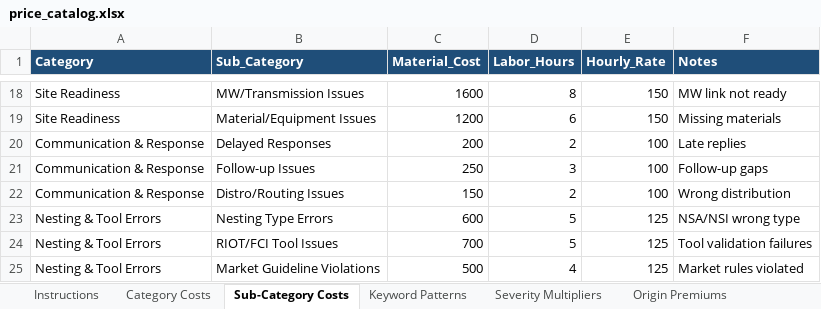
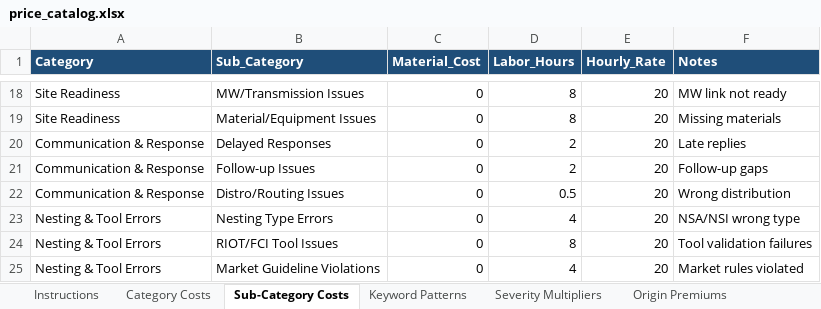
Before and after one commit to rhonyroyce/AI-Escalation, an Excel workbook: price_catalog.xlsx, sheet Sub-Category Costs, drawn as a sheet; only a part is shown, gaps mark what is left out; values as stored, in another font and other column widths than the file's, no borders; the diff covers the shown part only; the diff names each change by its address in the sheet, - before the commit and + after, or states it on an @@ line.

```diff
--- a/price_catalog.xlsx (sheet Sub-Category Costs)
+++ b/price_catalog.xlsx (sheet Sub-Category Costs)
-C18 (Material_Cost): 1600
+C18 (Material_Cost): 0
-E18:E19 (Hourly_Rate): 150
+E18:E19 (Hourly_Rate): 20
-C19 (Material_Cost): 1200
+C19 (Material_Cost): 0
-D19 (Labor_Hours): 6
+D19 (Labor_Hours): 8
-C20 (Material_Cost): 200
+C20 (Material_Cost): 0
-E20:E22 (Hourly_Rate): 100
+E20:E22 (Hourly_Rate): 20
-C21 (Material_Cost): 250
+C21 (Material_Cost): 0
-D21 (Labor_Hours): 3
+D21 (Labor_Hours): 2
-C22 (Material_Cost): 150
+C22 (Material_Cost): 0
-D22 (Labor_Hours): 2
+D22 (Labor_Hours): 0.5
-C23 (Material_Cost): 600
+C23 (Material_Cost): 0
-D23 (Labor_Hours): 5
+D23 (Labor_Hours): 4
-E23:E25 (Hourly_Rate): 125
+E23:E25 (Hourly_Rate): 20
-C24 (Material_Cost): 700
+C24 (Material_Cost): 0
-D24 (Labor_Hours): 5
+D24 (Labor_Hours): 8
-C25 (Material_Cost): 500
+C25 (Material_Cost): 0
```
Also changed, not shown: 45 edited cells elsewhere in this sheet, sheet Category Costs, sheet Keyword Patterns, 1 other file.
